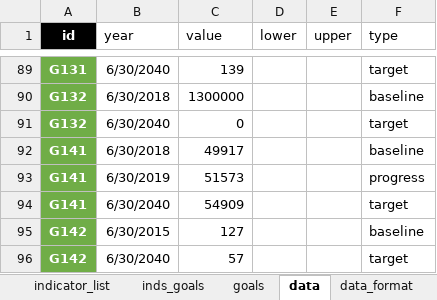
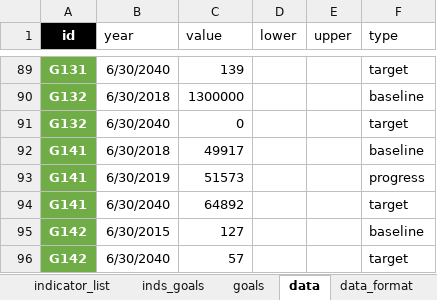
Before and after one commit to williamlai2/mv2040_outcomes_framework, an Excel workbook: MV2040 Indicators and Outcomes DRAFT baseline- August 2019.XLSX, sheet data, drawn as a sheet; only a part is shown, gaps mark what is left out; values as stored, in another font and other column widths than the file's, no borders; the diff names each change by its address in the sheet, - before the commit and + after, or states it on an @@ line.

```diff
--- a/MV2040 Indicators and Outcomes DRAFT baseline- August 2019.XLSX (sheet data)
+++ b/MV2040 Indicators and Outcomes DRAFT baseline- August 2019.XLSX (sheet data)
-C94 (value): 54909
+C94 (value): 64892
```
Also changed, not shown: sheet indicator_list, 1 other file.
